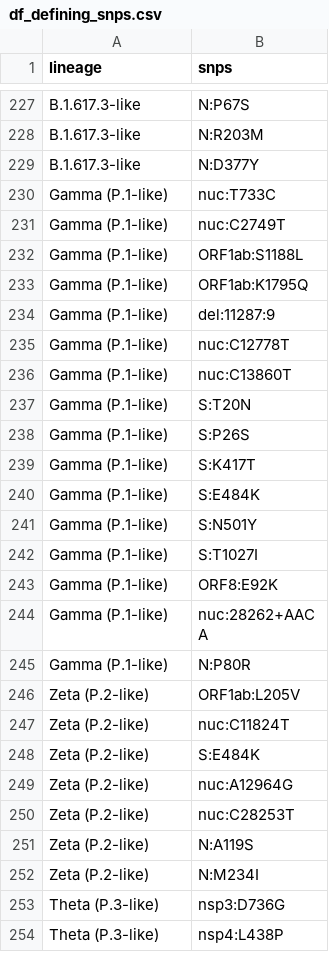
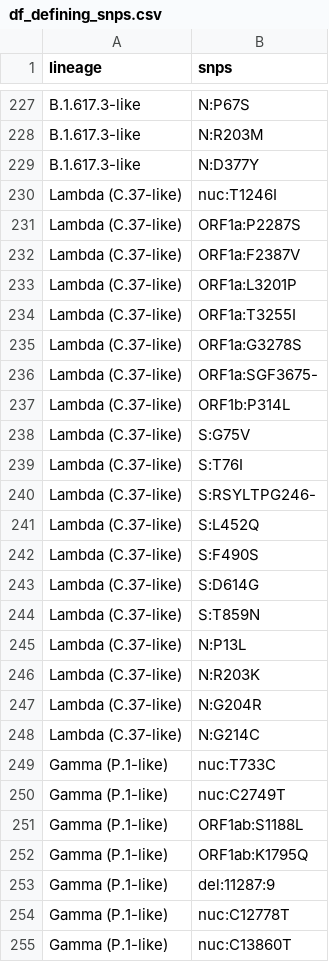
Before and after one commit to Leo-Poon-Lab/VOC-SNPs-checking, a CSV file: results/df_defining_snps.csv, drawn as a sheet; only a part is shown, gaps mark what is left out; the shorter side is filled out with more unchanged rows; the diff names each change by its address in the sheet, - before the commit and + after, or states it on an @@ line.

Commit message:
Update HK wave3 and wave4A defining SNPs

```diff
--- a/results/df_defining_snps.csv
+++ b/results/df_defining_snps.csv
+row 230: Lambda (C.37-like) | nuc:T1246I
+row 231: Lambda (C.37-like) | ORF1a:P2287S
+row 232: Lambda (C.37-like) | ORF1a:F2387V
+row 233: Lambda (C.37-like) | ORF1a:L3201P
+row 234: Lambda (C.37-like) | ORF1a:T3255I
+row 235: Lambda (C.37-like) | ORF1a:G3278S
+row 236: Lambda (C.37-like) | ORF1a:SGF3675-
+row 237: Lambda (C.37-like) | ORF1b:P314L
+row 238: Lambda (C.37-like) | S:G75V
+row 239: Lambda (C.37-like) | S:T76I
+row 240: Lambda (C.37-like) | S:RSYLTPG246-
+row 241: Lambda (C.37-like) | S:L452Q
+row 242: Lambda (C.37-like) | S:F490S
+row 243: Lambda (C.37-like) | S:D614G
+row 244: Lambda (C.37-like) | S:T859N
+row 245: Lambda (C.37-like) | N:P13L
+row 246: Lambda (C.37-like) | N:R203K
+row 247: Lambda (C.37-like) | N:G204R
+row 248: Lambda (C.37-like) | N:G214C
```
Also changed, not shown: 3 other files.
